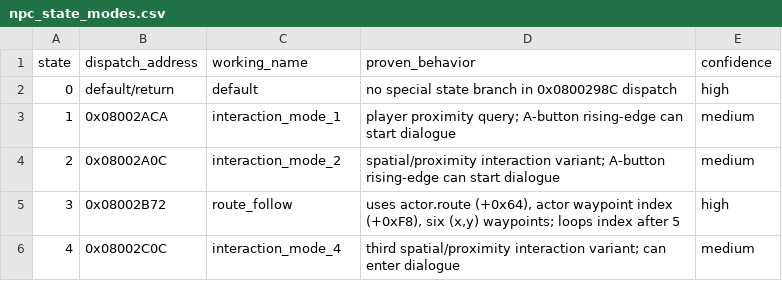
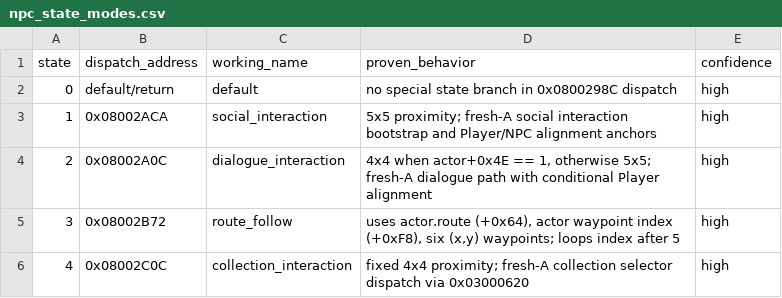
Before and after one commit to Draconov/Graveblood_RE, a CSV file: data/npc_state_modes.csv, drawn as a sheet.

```diff
--- a/data/npc_state_modes.csv
+++ b/data/npc_state_modes.csv
@@ -2,5 +2,5 @@ state,dispatch_address,working_name,proven_behavior,confidence
 0,default/return,default,no special state branch in 0x0800298C dispatch,high
-1,0x08002ACA,interaction_mode_1,player proximity query; A-button rising-edge can start dialogue,medium
-2,0x08002A0C,interaction_mode_2,spatial/proximity interaction variant; A-button rising-edge can start dialogue,medium
+1,0x08002ACA,social_interaction,5x5 proximity; fresh-A social interaction bootstrap and Player/NPC alignment anchors,high
+2,0x08002A0C,dialogue_interaction,"4x4 when actor+0x4E == 1, otherwise 5x5; fresh-A dialogue path with conditional Player alignment",high
 3,0x08002B72,route_follow,"uses actor.route (+0x64), actor waypoint index (+0xF8), six (x,y) waypoints; loops index after 5",high
-4,0x08002C0C,interaction_mode_4,third spatial/proximity interaction variant; can enter dialogue,medium
+4,0x08002C0C,collection_interaction,fixed 4x4 proximity; fresh-A collection selector dispatch via 0x03000620,high
```
Also changed, not shown: 40 other files.
